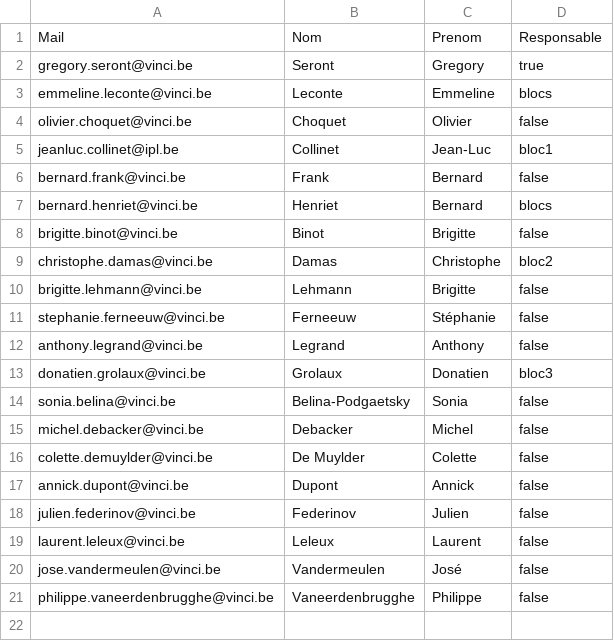
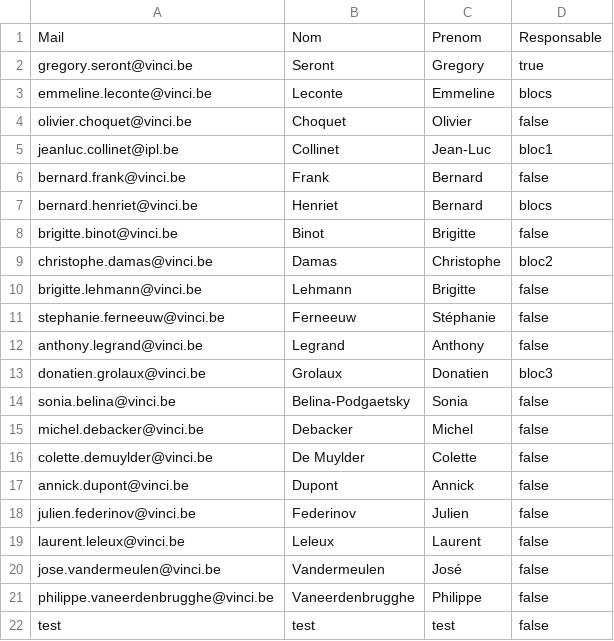
Before and after one commit to florianverdonck/projetWeb, a CSV file: models/professeurs.csv, drawn as a sheet.

```diff
--- a/models/professeurs.csv
+++ b/models/professeurs.csv
@@ -21 +21,2 @@ jose.vandermeulen@vinci.be;Vandermeulen;José;false
 philippe.vaneerdenbrugghe@vinci.be;Vaneerdenbrugghe;Philippe;false
+test;test;test;false
```
Also changed, not shown: 2 other files.
